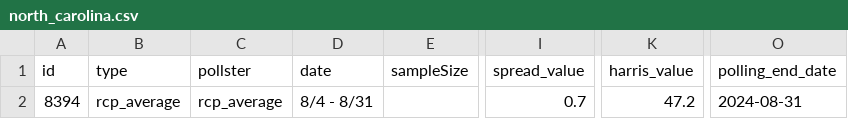
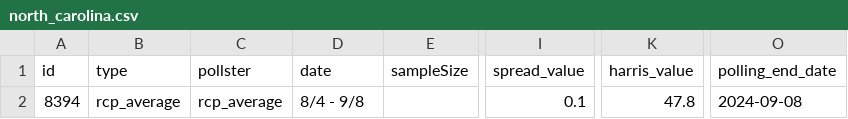
Before and after one commit to stiles/polls, a CSV file: data/polls_avg/north_carolina.csv, drawn as a sheet; only a part is shown, gaps mark what is left out; the diff names each change by its address in the sheet, - before the commit and + after, or states it on an @@ line.

```diff
--- a/data/polls_avg/north_carolina.csv
+++ b/data/polls_avg/north_carolina.csv
-D2 (date): 8/4 - 8/31
+D2 (date): 8/4 - 9/8
-I2 (spread_value): 0.7
+I2 (spread_value): 0.1
-K2 (harris_value): 47.2
+K2 (harris_value): 47.8
-O2 (polling_end_date): 2024-08-31
+O2 (polling_end_date): 2024-09-08
```
Also changed, not shown: data/polls/georgia.csv, data/polls/north_carolina.csv, 16 other files.
